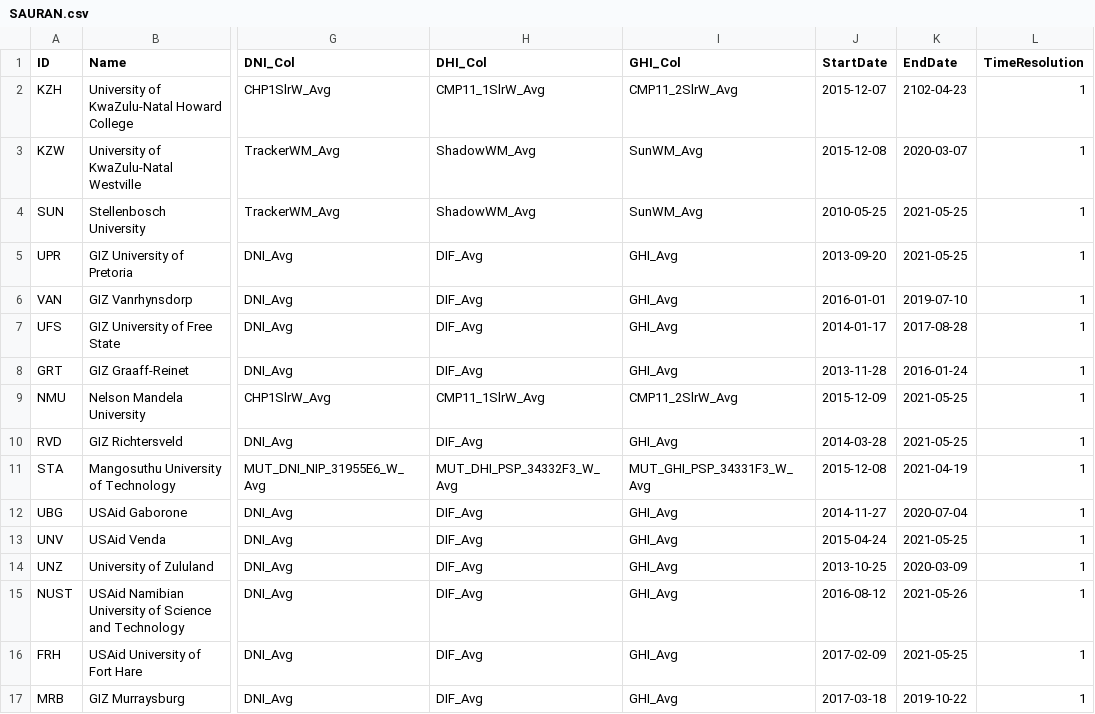
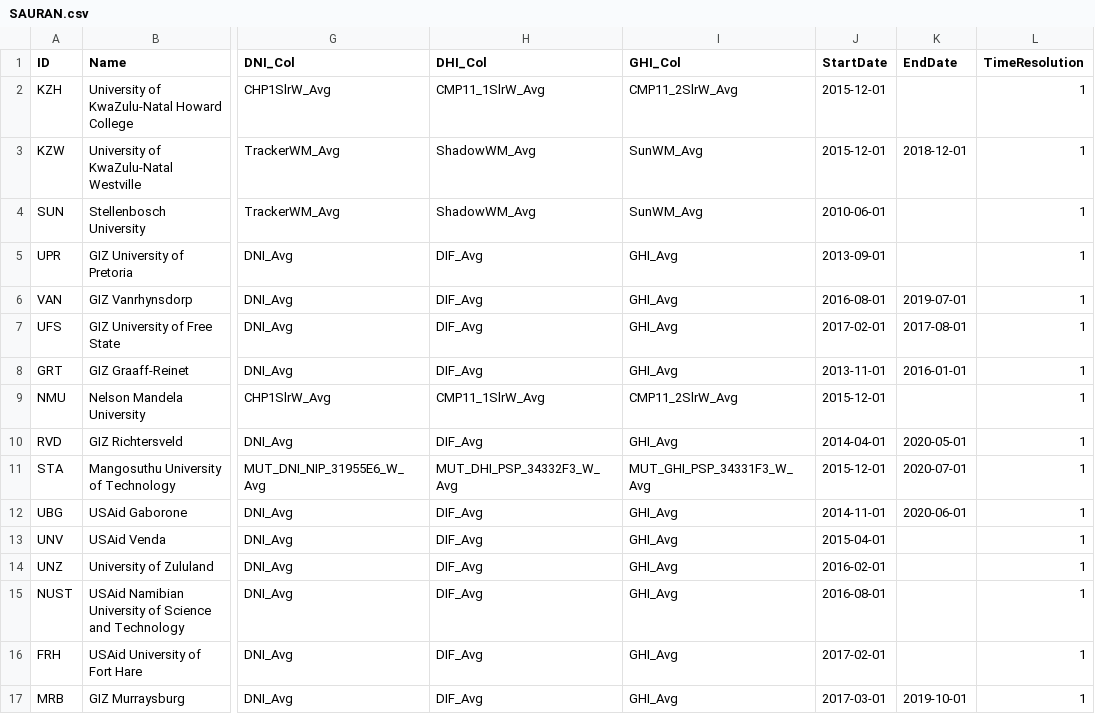
Before and after one commit to jcumbicosr/libinsitu, a CSV file: res/station-info/SAURAN.csv, drawn as a sheet; only a part is shown, gaps mark what is left out; the diff covers the shown part only; the diff names each change by its address in the sheet, - before the commit and + after, or states it on an @@ line.

Commit message:
Updated SAURAN dates based on Matlab NetCDF files

```diff
--- a/res/station-info/SAURAN.csv
+++ b/res/station-info/SAURAN.csv
-J2 (StartDate): 2015-12-07
+J2 (StartDate): 2015-12-01
-K2 (EndDate): 2102-04-23
+K2 (EndDate): (empty)
-J3 (StartDate): 2015-12-08
+J3 (StartDate): 2015-12-01
-K3 (EndDate): 2020-03-07
+K3 (EndDate): 2018-12-01
-J4 (StartDate): 2010-05-25
+J4 (StartDate): 2010-06-01
-K4:K5 (EndDate): 2021-05-25
+K4:K5 (EndDate): (empty)
-J5 (StartDate): 2013-09-20
+J5 (StartDate): 2013-09-01
-J6 (StartDate): 2016-01-01
+J6 (StartDate): 2016-08-01
-K6 (EndDate): 2019-07-10
+K6 (EndDate): 2019-07-01
-J7 (StartDate): 2014-01-17
+J7 (StartDate): 2017-02-01
-K7 (EndDate): 2017-08-28
+K7 (EndDate): 2017-08-01
-J8 (StartDate): 2013-11-28
+J8 (StartDate): 2013-11-01
-K8 (EndDate): 2016-01-24
+K8 (EndDate): 2016-01-01
-J9 (StartDate): 2015-12-09
+J9 (StartDate): 2015-12-01
-K9 (EndDate): 2021-05-25
+K9 (EndDate): (empty)
-J10 (StartDate): 2014-03-28
+J10 (StartDate): 2014-04-01
-K10 (EndDate): 2021-05-25
+K10 (EndDate): 2020-05-01
-J11 (StartDate): 2015-12-08
+J11 (StartDate): 2015-12-01
-K11 (EndDate): 2021-04-19
+K11 (EndDate): 2020-07-01
-J12 (StartDate): 2014-11-27
+J12 (StartDate): 2014-11-01
-K12 (EndDate): 2020-07-04
+K12 (EndDate): 2020-06-01
-J13 (StartDate): 2015-04-24
+J13 (StartDate): 2015-04-01
-K13 (EndDate): 2021-05-25
+K13 (EndDate): (empty)
-J14 (StartDate): 2013-10-25
+J14 (StartDate): 2016-02-01
-K14 (EndDate): 2020-03-09
+K14 (EndDate): (empty)
-J15 (StartDate): 2016-08-12
+J15 (StartDate): 2016-08-01
-K15 (EndDate): 2021-05-26
+K15 (EndDate): (empty)
-J16 (StartDate): 2017-02-09
+J16 (StartDate): 2017-02-01
-K16 (EndDate): 2021-05-25
+K16 (EndDate): (empty)
-J17 (StartDate): 2017-03-18
+J17 (StartDate): 2017-03-01
-K17 (EndDate): 2019-10-22
+K17 (EndDate): 2019-10-01
```
Also changed, not shown: 10 edited cells elsewhere in this file, 1 other file.
